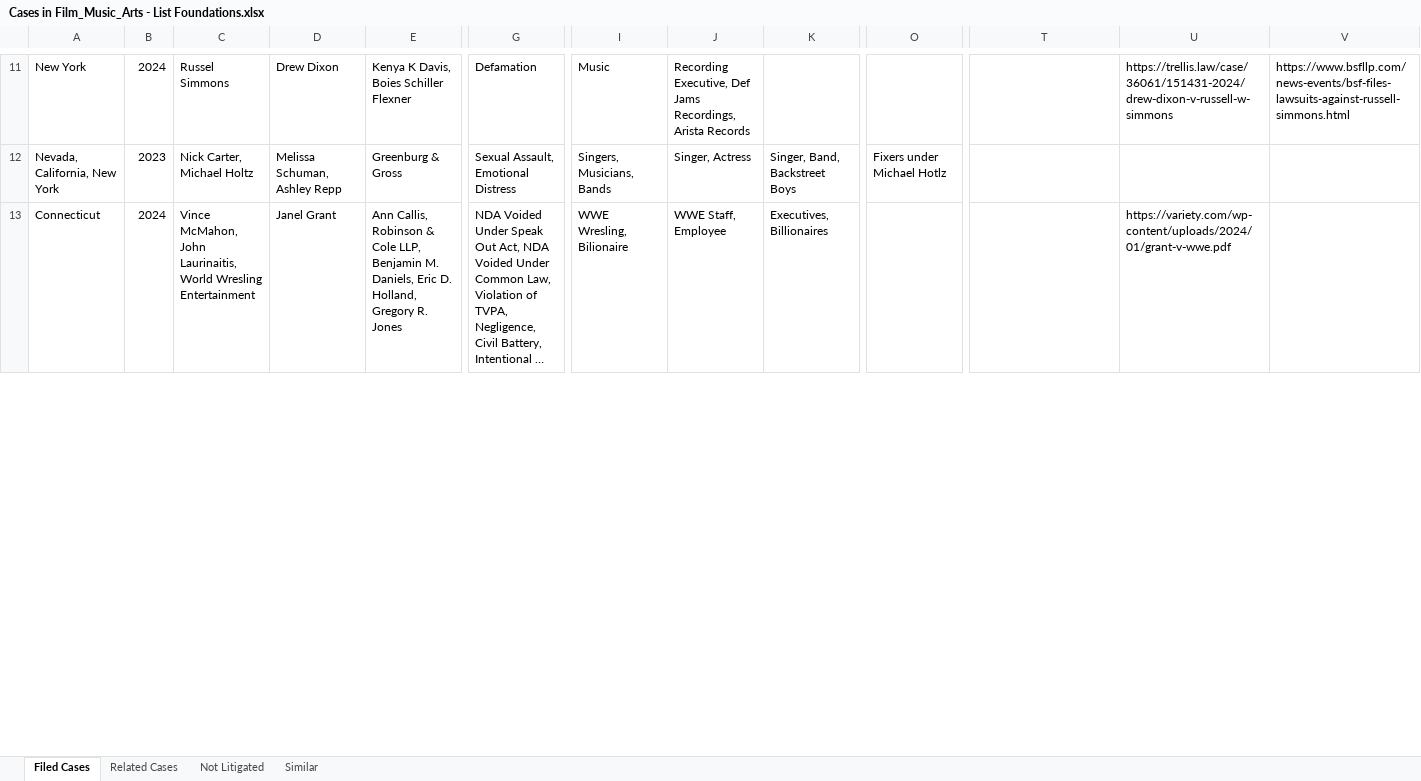
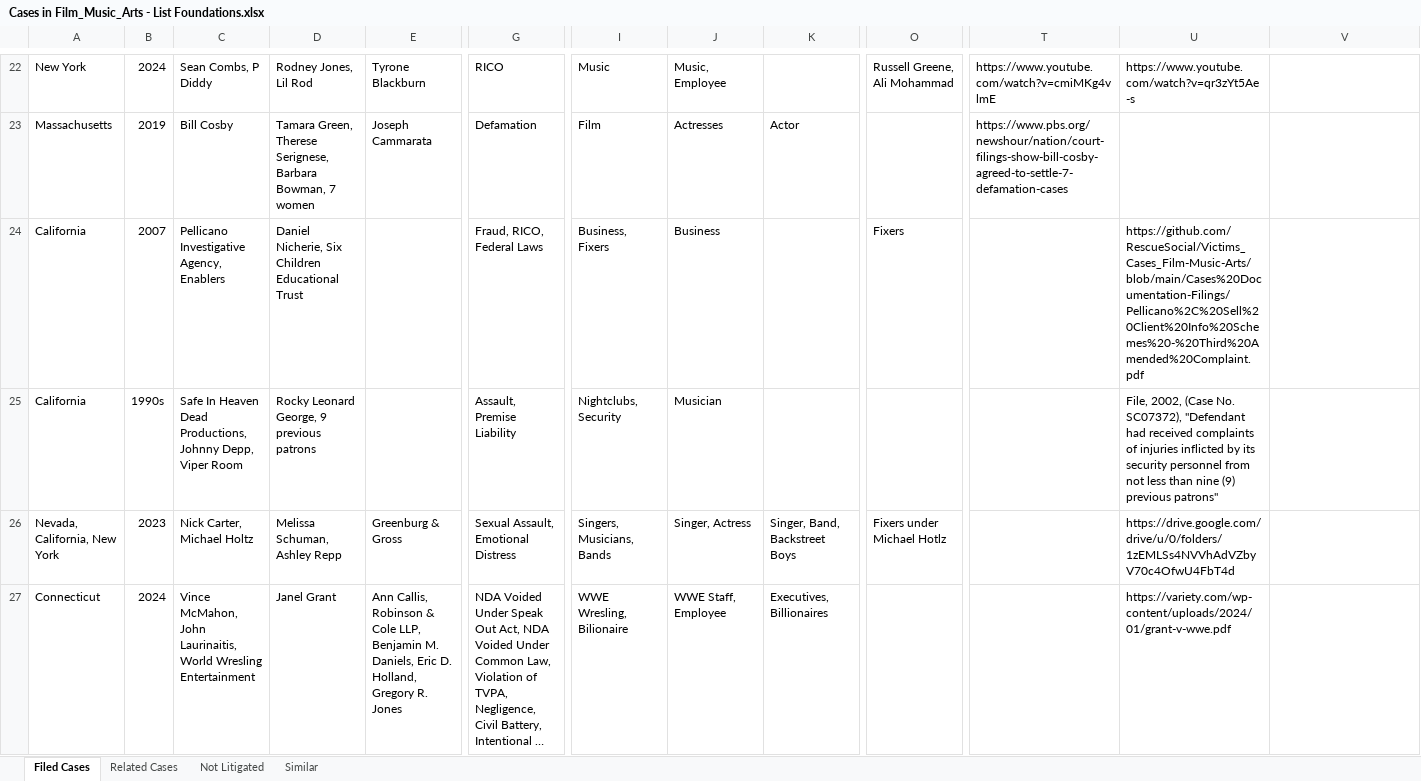
Before and after one commit to RescueSocial/Victims_Cases_Film-Music-Arts, an Excel workbook: Cases in Film_Music_Arts - List Foundations.xlsx, sheet Filed Cases, drawn as a sheet; only a part is shown, gaps mark what is left out; long unchanged cells end in …; values as stored, in another font and other column widths than the file's, no borders; addresses are those after the commit; rows hold the shown columns only; the diff covers the shown part only; the diff names each change by its address in the sheet, - before the commit and + after, or states it on an @@ line.

Commit message:
Foundation Filed Cases, Related Cases, Not Litigated

```diff
--- a/Cases in Film_Music_Arts - List Foundations.xlsx (sheet Filed Cases)
+++ b/Cases in Film_Music_Arts - List Foundations.xlsx (sheet Filed Cases)
-C22: Russel Simmons
+C22: Sean Combs, P Diddy
-D22: Drew Dixon
+D22: Rodney Jones, Lil Rod
-E22: Kenya K Davis, Boies Schiller Flexner
+E22: Tyrone Blackburn
-G22: Defamation
+G22: RICO
-J22: Recording Executive, Def Jams Recordings, Arista Records
+J22: Music, Employee
-O22: (empty)
+O22: Russell Greene, Ali Mohammad
-T22: (empty)
+T22: https://www.youtube.com/watch?v=cmiMKg4vlmE
-U22: https://trellis.law/case/36061/151431-2024/drew-dixon-v-russell-w-simmons
+U22: https://www.youtube.com/watch?v=qr3zYt5Ae-s
-V22: https://www.bsfllp.com/news-events/bsf-files-lawsuits-against-russell-simmons.html
+V22: (empty)
+row 23: Massachusetts | 2019 | Bill Cosby | Tamara Green, Therese Serignese, Barbara Bowman, 7 women | Joseph Cammarata | Defamation | Film | Actresses | Actor |  | https://www.pbs.org/newshour/nation/court-filings-show-bill-cosby-agreed-to-settle-7-defamation-cases
+row 24: California | 2007 | Pellicano Investigative Agency, Enablers | Daniel Nicherie, Six Children Educational Trust |  | Fraud, RICO, Federal Laws | Business, Fixers | Business |  | Fixers |  | https://github.com/RescueSocial/Victims_Cases_Film-Music-Arts/blob/main/Cases%20Documentation-Filings/Pellicano%2C%20Sell%20Client%20Info%20Schemes%20-%20Third%20Amended%20Complaint.pdf
+row 25: California | 1990s | Safe In Heaven Dead Productions, Johnny Depp, Viper Room | Rocky Leonard George, 9 previous patrons |  | Assault, Premise Liability | Nightclubs, Security | Musician |  |  |  | File, 2002, (Case No. SC07372), "Defendant had received complaints of injuries inflicted by its security personnel from not less than nine (9) previous patrons"
-U26: (empty)
+U26: https://drive.google.com/drive/u/0/folders/1zEMLSs4NVVhAdVZbyV70c4OfwU4FbT4d
```
Also changed, not shown: 21 added rows, 13 removed rows, 1 moved row and 105 edited cells elsewhere in this sheet, sheet Related Cases, sheet Similar, sheet Not Litigated.
